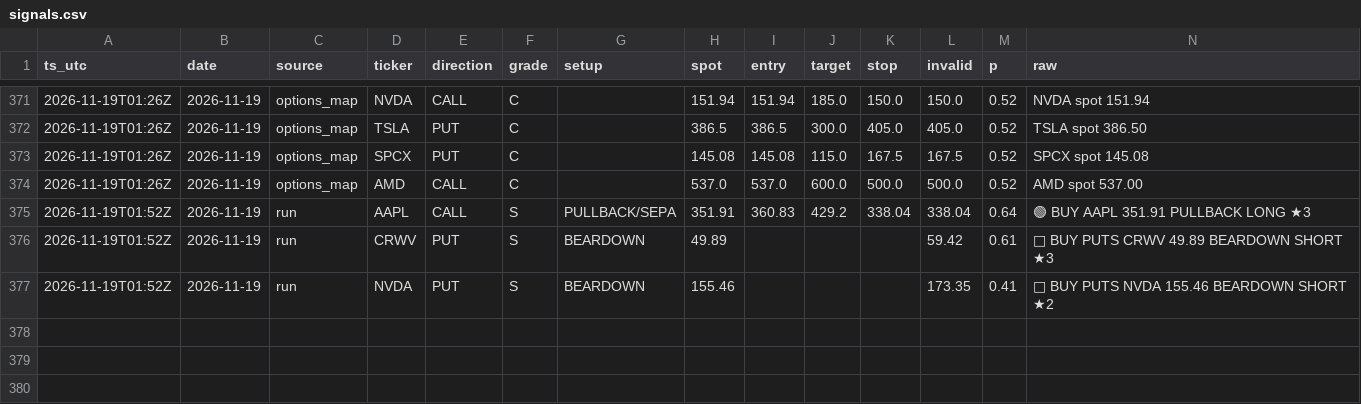
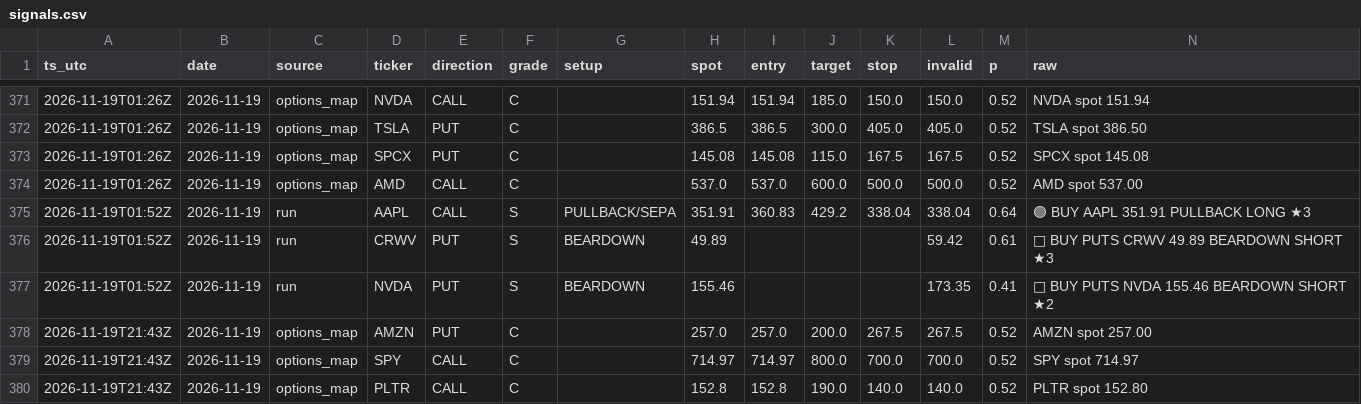
Before and after one commit to dincerorc-rgb/OptScan-1, a CSV file: state/signals.csv, drawn as a sheet; only a part is shown, gaps mark what is left out.

Commit message:
calib: log signals [skip ci]

```diff
--- a/state/signals.csv
+++ b/state/signals.csv
@@ -377 +377,4 @@ ts_utc,date,source,ticker,direction,grade,setup,spot,entry,target,stop,invalid,p
 2026-11-19T01:52Z,2026-11-19,run,NVDA,PUT,S,BEARDOWN,155.46,,,,173.35,0.41,🔴 BUY PUTS NVDA 155.46  BEARDOWN SHORT ★2
+2026-11-19T21:43Z,2026-11-19,options_map,AMZN,PUT,C,,257.0,257.0,200.0,267.5,267.5,0.52,AMZN  spot 257.00
+2026-11-19T21:43Z,2026-11-19,options_map,SPY,CALL,C,,714.97,714.97,800.0,700.0,700.0,0.52,SPY  spot 714.97
+2026-11-19T21:43Z,2026-11-19,options_map,PLTR,CALL,C,,152.8,152.8,190.0,140.0,140.0,0.52,PLTR  spot 152.80
```
